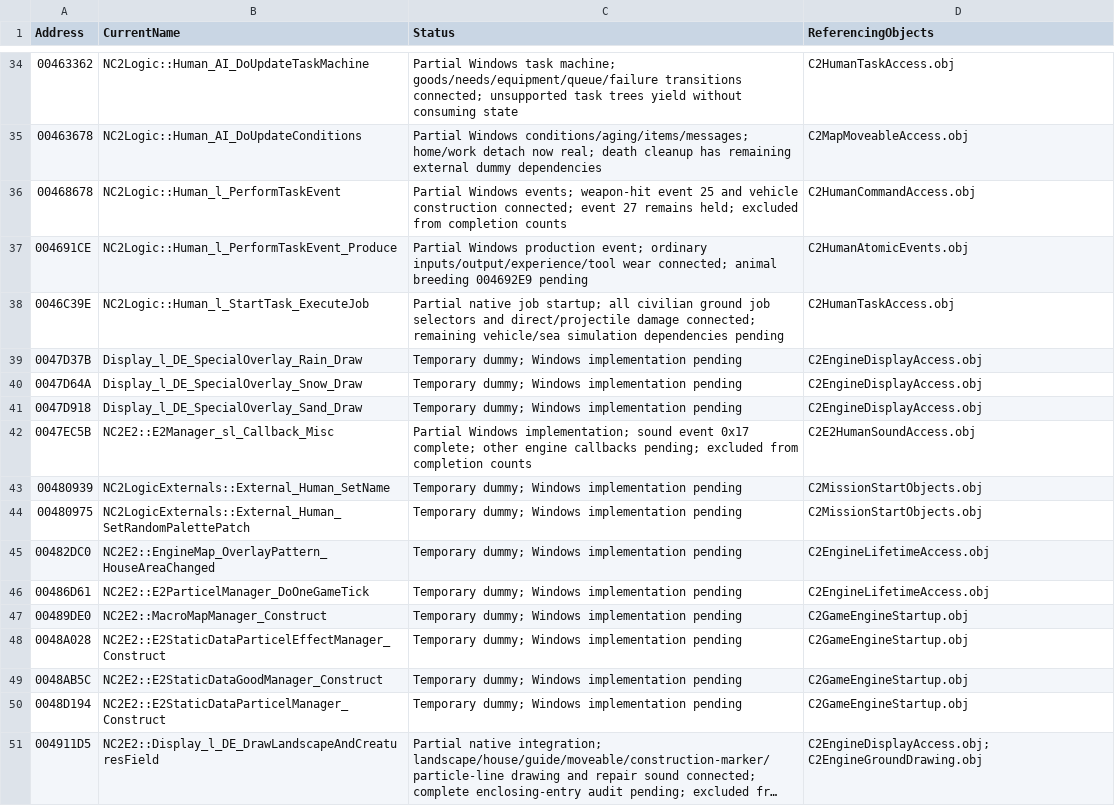
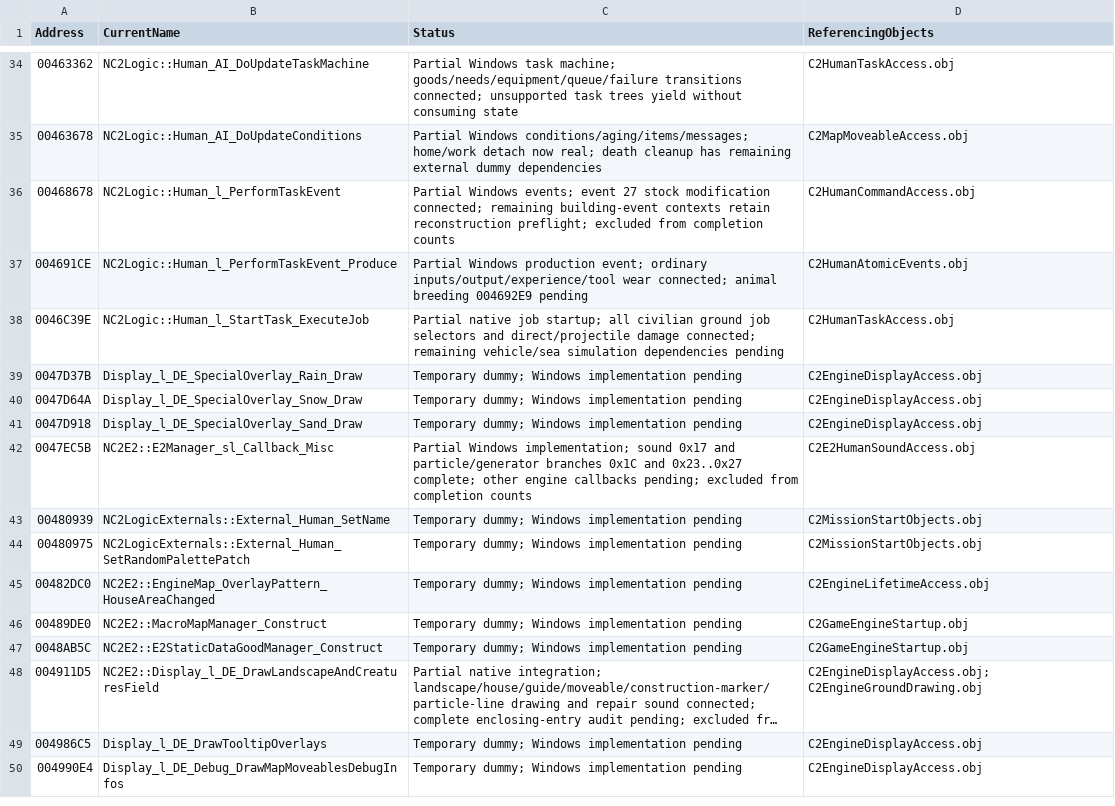
Before and after one commit to HaoJun0823/OpenVikings_cpp, a CSV file: docs/TEMPORARY_LINK_STUBS.csv, drawn as a sheet; only a part is shown, gaps mark what is left out; the shorter side is filled out with more unchanged rows; long unchanged cells end in …; the diff names each change by its address in the sheet, - before the commit and + after, or states it on an @@ line.

```diff
--- a/docs/TEMPORARY_LINK_STUBS.csv
+++ b/docs/TEMPORARY_LINK_STUBS.csv
-C36 (Status): …Windows events; weapon-hit event 25 and vehicle construction connected; event 27 remains held; excluded from…
+C36 (Status): …Windows events; event 27 stock modification connected; remaining building-event contexts retain reconstruction preflight; excluded from…
-C42 (Status): …implementation; sound event 0x17 complete; other…
+C42 (Status): …implementation; sound 0x17 and particle/generator branches 0x1C and 0x23..0x27 complete; other…
-row 46: 00486D61 | NC2E2::E2ParticelManager_DoOneGameTick | Temporary dummy; Windows implementation pending | C2EngineLifetimeAccess.obj
-row 48: 0048A028 | NC2E2::E2StaticDataParticelEffectManager_Construct | Temporary dummy; Windows implementation pending | C2GameEngineStartup.obj
-row 50: 0048D194 | NC2E2::E2StaticDataParticelManager_Construct | Temporary dummy; Windows implementation pending | C2GameEngineStartup.obj
```
Also changed, not shown: docs/FUNCTION_NAME_MAP.csv, 24 other files.
